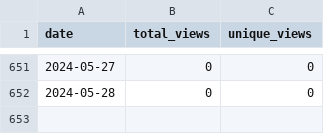
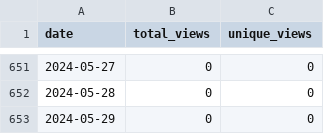
Before and after one commit to wumphlett/COMP-5660, a CSV file: .traffic/views.csv, drawn as a sheet; only a part is shown, gaps mark what is left out.

```diff
--- a/.traffic/views.csv
+++ b/.traffic/views.csv
@@ -652 +652,2 @@ date,total_views,unique_views
 2024-05-28,0,0
+2024-05-29,0,0
```
Also changed, not shown: .traffic/clones.csv, 3 other files.
